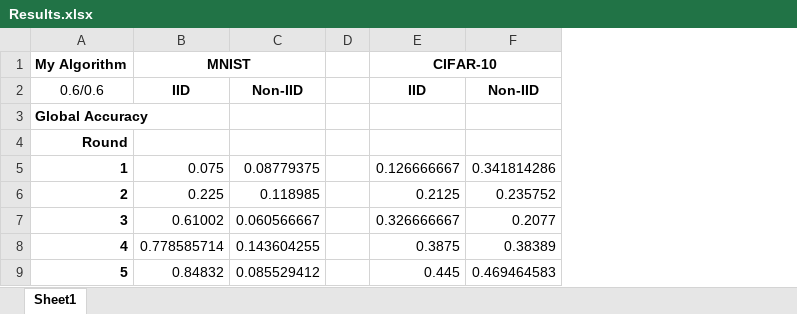
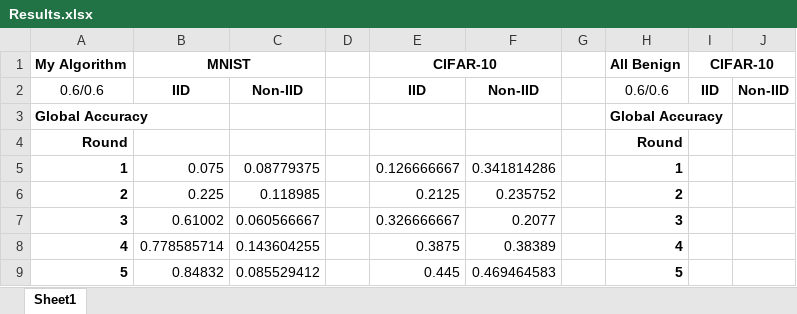
Before and after one commit to Ashley0909/Recover_FedAssets, an Excel workbook: Results.xlsx, sheet Sheet1, drawn as a sheet; only a part is shown; values as stored, in another font and other column widths than the file's, no borders; the diff names each change by its address in the sheet, - before the commit and + after, or states it on an @@ line.

Commit message:
add all benign entries

```diff
--- a/Results.xlsx (sheet Sheet1)
+++ b/Results.xlsx (sheet Sheet1)
+column G, empty
+column H (All Benign), rows 2-9: 0.6/0.6 | Global Accuracy | Round | 1 | 2 | 3 | 4 | 5
+column I (CIFAR-10), row 2: IID
+column J, row 2: Non-IID
```
